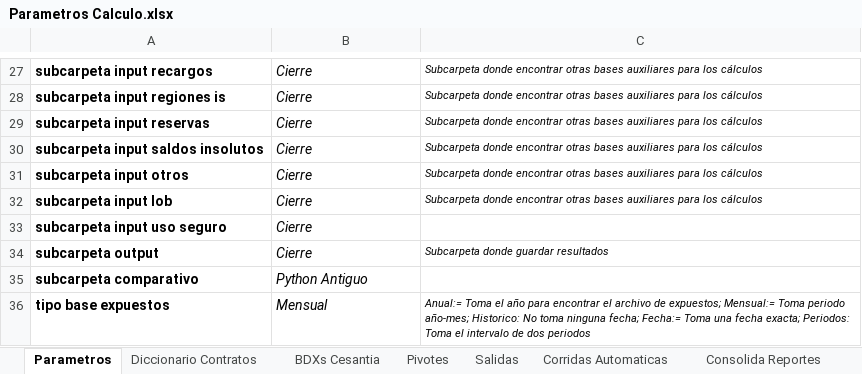
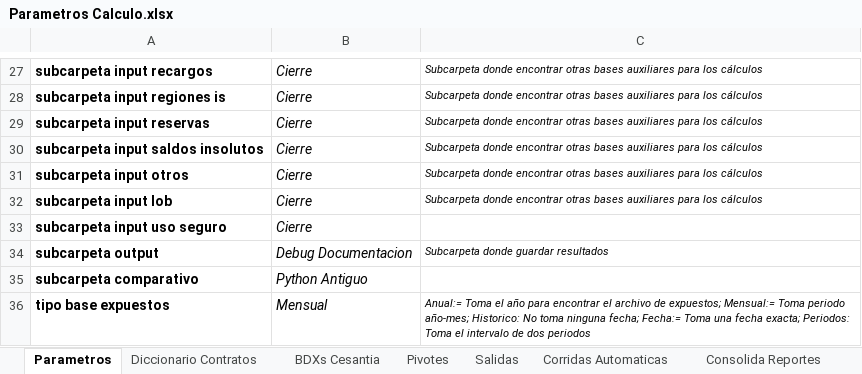
Before and after one commit to andesanalytics/Renovacion-Reaseguro, an Excel workbook: Parametros Calculo.xlsx, sheet Parametros, drawn as a sheet; only a part is shown, gaps mark what is left out; values as stored, in another font and other column widths than the file's, no borders; the diff names each change by its address in the sheet, - before the commit and + after, or states it on an @@ line.

Commit message:
Avances en documentacion mkdocs

```diff
--- a/Parametros Calculo.xlsx (sheet Parametros)
+++ b/Parametros Calculo.xlsx (sheet Parametros)
-B34: Cierre
+B34: Debug Documentacion
```
Also changed, not shown: sheet Corridas Automaticas, Parametros Reaseguro.xlsx, 8 other files.
